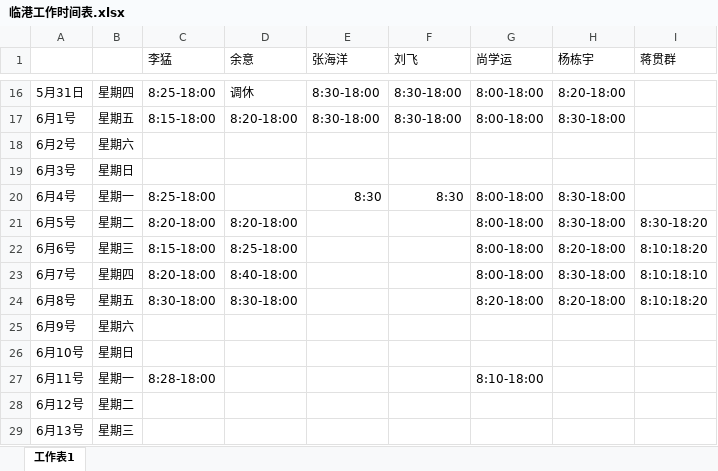
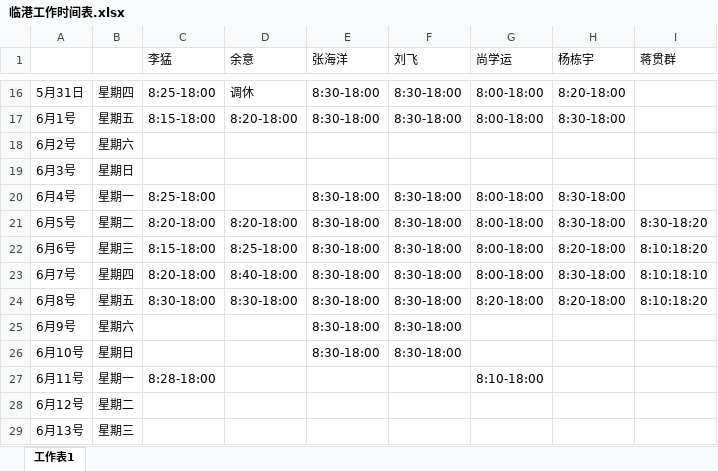
Before and after one commit to RookieFirst/worktime, an Excel workbook: 临港工作时间表.xlsx, sheet 工作表1, drawn as a sheet; only a part is shown, gaps mark what is left out; values as stored, in another font and other column widths than the file's, no borders; the diff names each change by its address in the sheet, - before the commit and + after, or states it on an @@ line.

Commit message:
abel

```diff
--- a/临港工作时间表.xlsx (sheet 工作表1)
+++ b/临港工作时间表.xlsx (sheet 工作表1)
-E20 (张海洋): 8:30
+E20 (张海洋): 8:30-18:00
-F20 (刘飞): 8:30
+F20 (刘飞): 8:30-18:00
-E21:E26 (张海洋): (empty)
+E21:E26 (张海洋): 8:30-18:00
-F21:F26 (刘飞): (empty)
+F21:F26 (刘飞): 8:30-18:00
```
